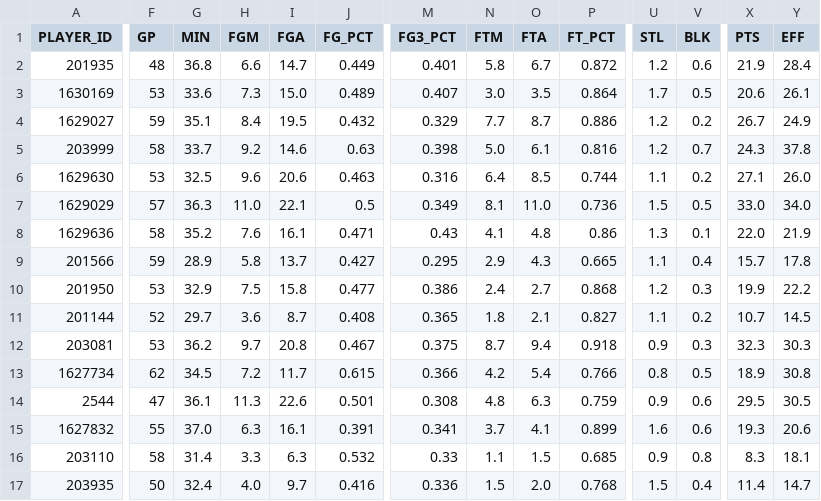
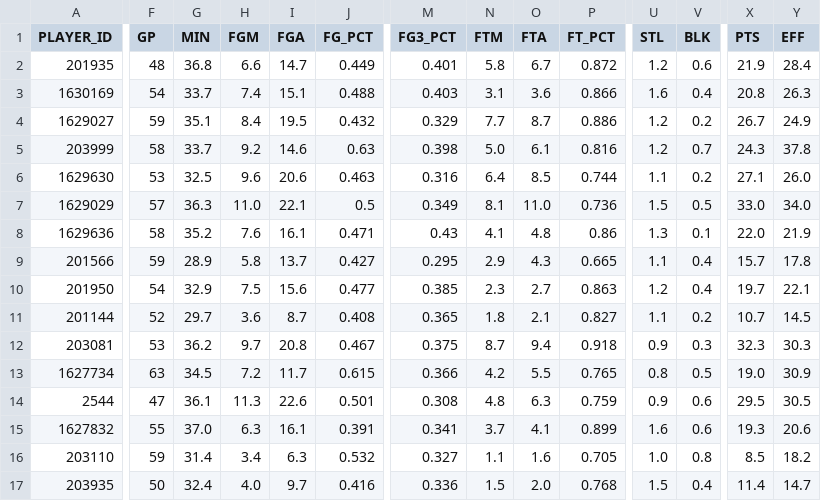
Before and after one commit to penborter/nba-data, a CSV file: data/dynamic/NBA_Leaders_ASTPerGame.csv, drawn as a sheet; only a part is shown, gaps mark what is left out; the diff covers the shown part only; the diff names each change by its address in the sheet, - before the commit and + after, or states it on an @@ line.

```diff
--- a/data/dynamic/NBA_Leaders_ASTPerGame.csv
+++ b/data/dynamic/NBA_Leaders_ASTPerGame.csv
-F3 (GP): 53
+F3 (GP): 54
-G3 (MIN): 33.6
+G3 (MIN): 33.7
-H3 (FGM): 7.3
+H3 (FGM): 7.4
-I3 (FGA): 15.0
+I3 (FGA): 15.1
-J3 (FG_PCT): 0.489
+J3 (FG_PCT): 0.488
-M3 (FG3_PCT): 0.407
+M3 (FG3_PCT): 0.403
-N3 (FTM): 3.0
+N3 (FTM): 3.1
-O3 (FTA): 3.5
+O3 (FTA): 3.6
-P3 (FT_PCT): 0.864
+P3 (FT_PCT): 0.866
-U3 (STL): 1.7
+U3 (STL): 1.6
-V3 (BLK): 0.5
+V3 (BLK): 0.4
-X3 (PTS): 20.6
+X3 (PTS): 20.8
-Y3 (EFF): 26.1
+Y3 (EFF): 26.3
-F10 (GP): 53
+F10 (GP): 54
-I10 (FGA): 15.8
+I10 (FGA): 15.6
-M10 (FG3_PCT): 0.386
+M10 (FG3_PCT): 0.385
-N10 (FTM): 2.4
+N10 (FTM): 2.3
-P10 (FT_PCT): 0.868
+P10 (FT_PCT): 0.863
-V10 (BLK): 0.3
+V10 (BLK): 0.4
-X10 (PTS): 19.9
+X10 (PTS): 19.7
-Y10 (EFF): 22.2
+Y10 (EFF): 22.1
-F13 (GP): 62
+F13 (GP): 63
-O13 (FTA): 5.4
+O13 (FTA): 5.5
-P13 (FT_PCT): 0.766
+P13 (FT_PCT): 0.765
-X13 (PTS): 18.9
+X13 (PTS): 19.0
-Y13 (EFF): 30.8
+Y13 (EFF): 30.9
-F16 (GP): 58
+F16 (GP): 59
-H16 (FGM): 3.3
+H16 (FGM): 3.4
-M16 (FG3_PCT): 0.33
+M16 (FG3_PCT): 0.327
-O16 (FTA): 1.5
+O16 (FTA): 1.6
-P16 (FT_PCT): 0.685
+P16 (FT_PCT): 0.705
-U16 (STL): 0.9
+U16 (STL): 1.0
-X16 (PTS): 8.3
+X16 (PTS): 8.5
-Y16 (EFF): 18.1
+Y16 (EFF): 18.2
```
Also changed, not shown: 2 added rows, 2 removed rows and 27 edited cells elsewhere in this file, data/dynamic/NBA_Leaders_PTSPerGame.csv, data/dynamic/NBA_Leaders_PTSTotals.csv, 1 other file.
